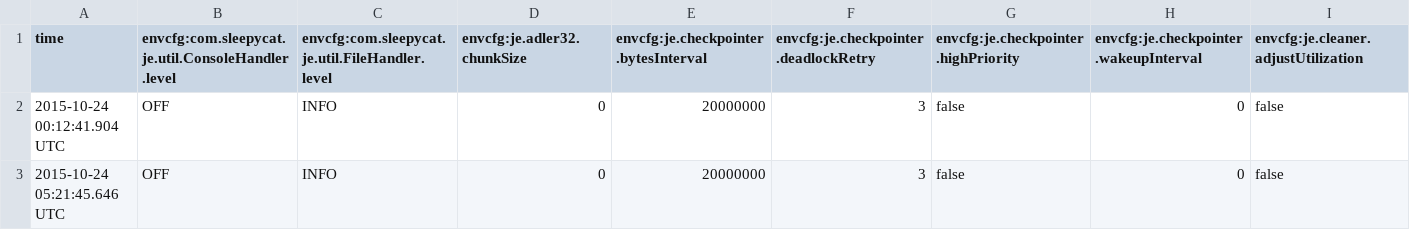
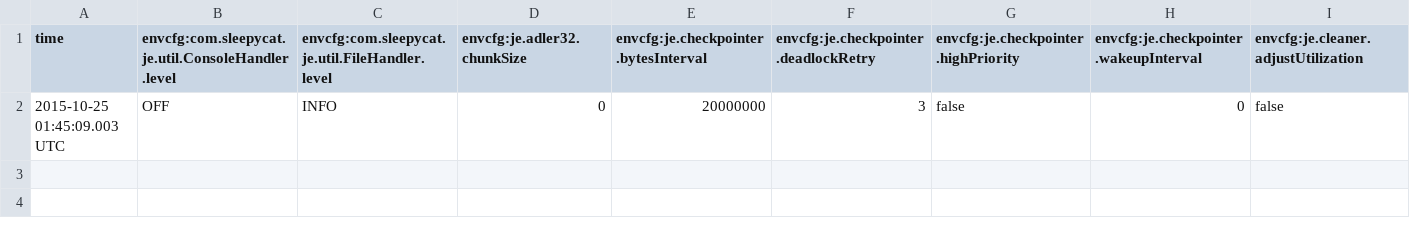
Before and after one commit to mishra14/Grumper-SearchEngine, a CSV file: db/je.config.csv, drawn as a sheet; only a part is shown; rows hold the shown columns only; the diff names each change by its address in the sheet, - before the commit and + after, or states it on an @@ line.

```diff
--- a/db/je.config.csv
+++ b/db/je.config.csv
-A2 (time): 2015-10-24 00:12:41.904 UTC
+A2 (time): 2015-10-25 01:45:09.003 UTC
-row 3: 2015-10-24 05:21:45.646 UTC | OFF | INFO | 0 | 20000000 | 3 | false | 0 | false
```
Also changed, not shown: db/je.stat.csv, 57 other files.
